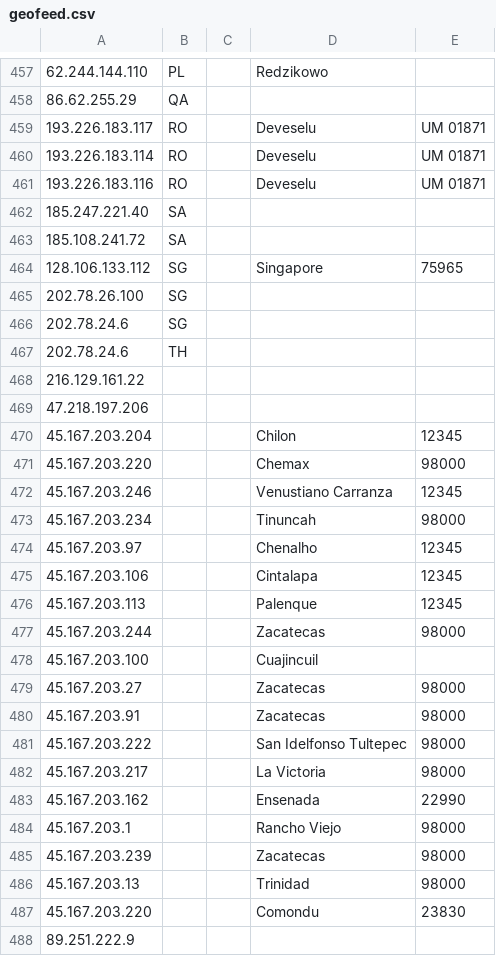
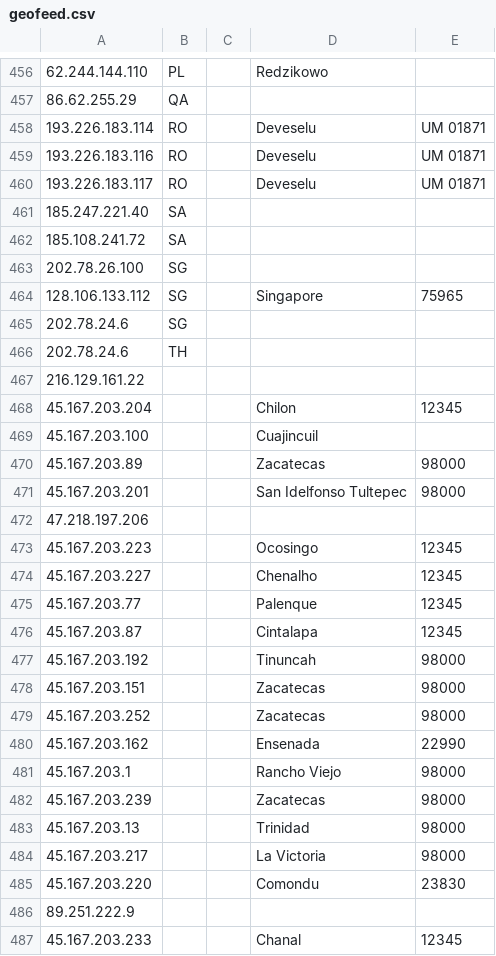
Before and after one commit to Viasat/geofeed, a CSV file: geofeed.csv, drawn as a sheet; only a part is shown, gaps mark what is left out; the shorter side is filled out with more unchanged rows; the diff covers the shown part only.

Commit message:
viasat RIPE prefixes

```diff
--- a/geofeed.csv
+++ b/geofeed.csv
@@ -458,9 +457,9 @@
 86.62.255.29,QA,,,
-193.226.183.117,RO,,Deveselu,UM 01871
 193.226.183.114,RO,,Deveselu,UM 01871
 193.226.183.116,RO,,Deveselu,UM 01871
+193.226.183.117,RO,,Deveselu,UM 01871
 185.247.221.40,SA,,,
 185.108.241.72,SA,,,
+202.78.26.100,SG,,,
 128.106.133.112,SG,,Singapore,75965
-202.78.26.100,SG,,,
 202.78.24.6,SG,,,
@@ -468,16 +467,14 @@
 216.129.161.22,,,,
+45.167.203.204,,,Chilon,12345
+45.167.203.100,,,Cuajincuil,
+45.167.203.89,,,Zacatecas,98000
+45.167.203.201,,,San Idelfonso Tultepec,98000
 47.218.197.206,,,,
-45.167.203.204,,,Chilon,12345
-45.167.203.220,,,Chemax,98000
-45.167.203.246,,,Venustiano Carranza,12345
-45.167.203.234,,,Tinuncah,98000
-45.167.203.97,,,Chenalho,12345
-45.167.203.106,,,Cintalapa,12345
-45.167.203.113,,,Palenque,12345
-45.167.203.244,,,Zacatecas,98000
-45.167.203.100,,,Cuajincuil,
-45.167.203.27,,,Zacatecas,98000
-45.167.203.91,,,Zacatecas,98000
-45.167.203.222,,,San Idelfonso Tultepec,98000
-45.167.203.217,,,La Victoria,98000
+45.167.203.223,,,Ocosingo,12345
+45.167.203.227,,,Chenalho,12345
+45.167.203.77,,,Palenque,12345
+45.167.203.87,,,Cintalapa,12345
+45.167.203.192,,,Tinuncah,98000
+45.167.203.151,,,Zacatecas,98000
+45.167.203.252,,,Zacatecas,98000
 45.167.203.162,,,Ensenada,22990
@@ -486,2 +483,3 @@
 45.167.203.13,,,Trinidad,98000
+45.167.203.217,,,La Victoria,98000
 45.167.203.220,,,Comondu,23830
```
Also changed, not shown: 6 added rows, 3 removed rows, 14 moved rows and 4 edited cells elsewhere in this file.
